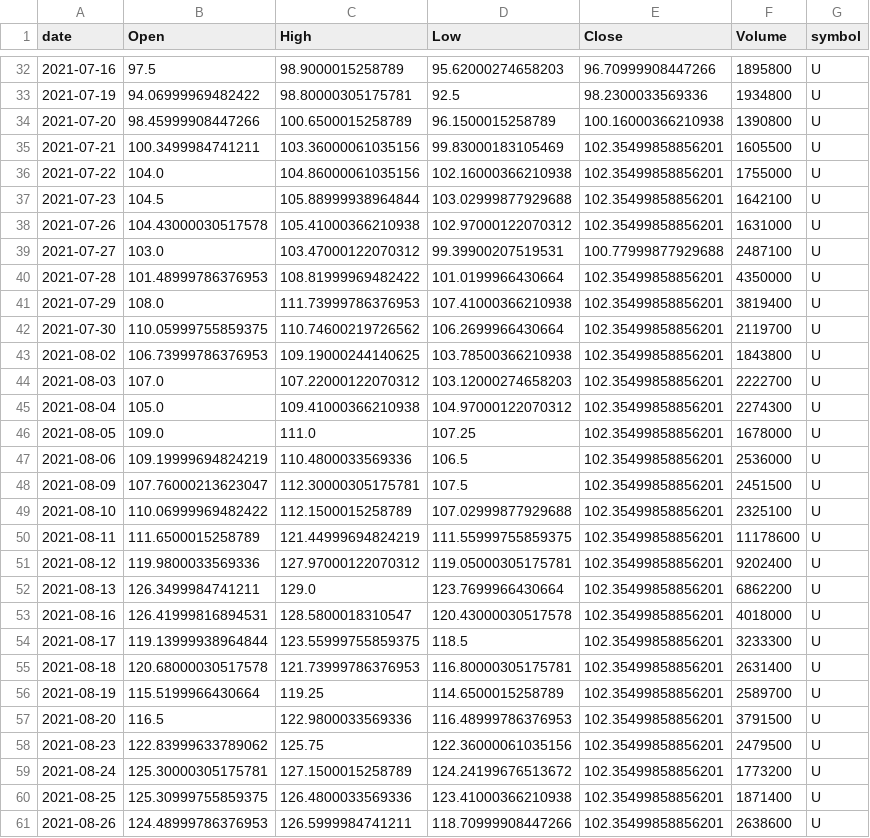
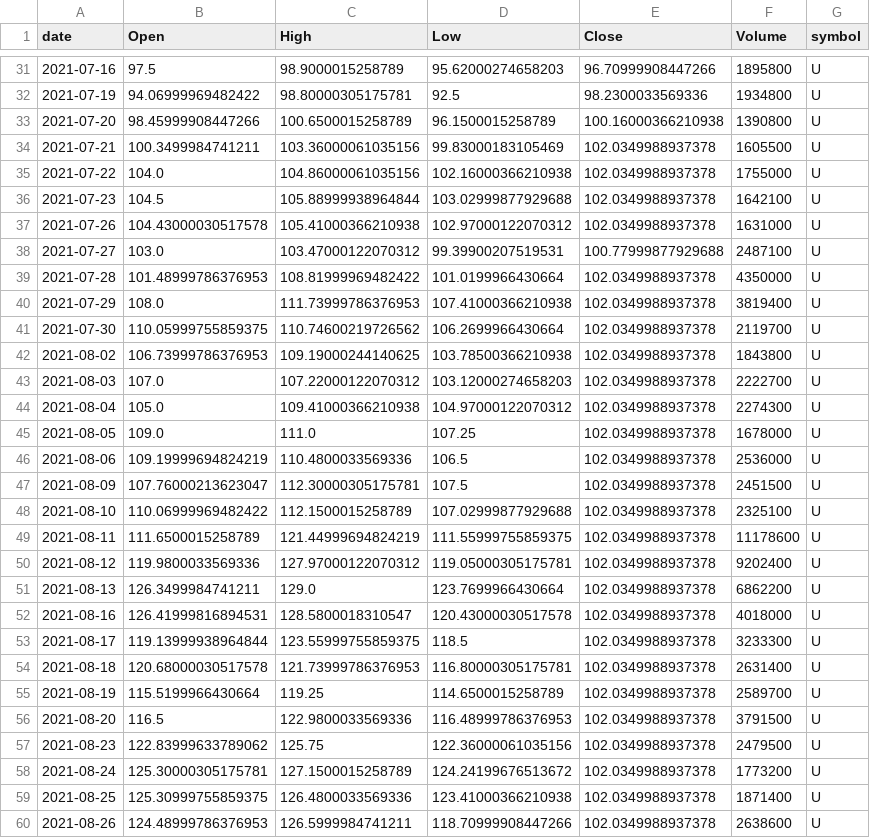
Before and after one commit to jauresfranck/pipeline_donnes-collectes_nettoye, a CSV file: data/U.csv, drawn as a sheet; only a part is shown, gaps mark what is left out; the diff covers the shown part only.

```diff
--- a/data/U.csv
+++ b/data/U.csv
@@ -34,28 +33,28 @@ date,Open,High,Low,Close,Volume,symbol
 2021-07-20,98.45999908447266,100.6500015258789,96.1500015258789,100.16000366210938,1390800,U
-2021-07-21,100.3499984741211,103.36000061035156,99.83000183105469,102.35499858856201,1605500,U
-2021-07-22,104.0,104.86000061035156,102.16000366210938,102.35499858856201,1755000,U
-2021-07-23,104.5,105.88999938964844,103.02999877929688,102.35499858856201,1642100,U
-2021-07-26,104.43000030517578,105.41000366210938,102.97000122070312,102.35499858856201,1631000,U
+2021-07-21,100.3499984741211,103.36000061035156,99.83000183105469,102.0349988937378,1605500,U
+2021-07-22,104.0,104.86000061035156,102.16000366210938,102.0349988937378,1755000,U
+2021-07-23,104.5,105.88999938964844,103.02999877929688,102.0349988937378,1642100,U
+2021-07-26,104.43000030517578,105.41000366210938,102.97000122070312,102.0349988937378,1631000,U
 2021-07-27,103.0,103.47000122070312,99.39900207519531,100.77999877929688,2487100,U
-2021-07-28,101.48999786376953,108.81999969482422,101.0199966430664,102.35499858856201,4350000,U
-2021-07-29,108.0,111.73999786376953,107.41000366210938,102.35499858856201,3819400,U
-2021-07-30,110.05999755859375,110.74600219726562,106.2699966430664,102.35499858856201,2119700,U
-2021-08-02,106.73999786376953,109.19000244140625,103.78500366210938,102.35499858856201,1843800,U
-2021-08-03,107.0,107.22000122070312,103.12000274658203,102.35499858856201,2222700,U
-2021-08-04,105.0,109.41000366210938,104.97000122070312,102.35499858856201,2274300,U
-2021-08-05,109.0,111.0,107.25,102.35499858856201,1678000,U
-2021-08-06,109.19999694824219,110.4800033569336,106.5,102.35499858856201,2536000,U
-2021-08-09,107.76000213623047,112.30000305175781,107.5,102.35499858856201,2451500,U
-2021-08-10,110.06999969482422,112.1500015258789,107.02999877929688,102.35499858856201,2325100,U
-2021-08-11,111.6500015258789,121.44999694824219,111.55999755859375,102.35499858856201,11178600,U
-2021-08-12,119.9800033569336,127.97000122070312,119.05000305175781,102.35499858856201,9202400,U
-2021-08-13,126.3499984741211,129.0,123.7699966430664,102.35499858856201,6862200,U
-2021-08-16,126.41999816894531,128.5800018310547,120.43000030517578,102.35499858856201,4018000,U
-2021-08-17,119.13999938964844,123.55999755859375,118.5,102.35499858856201,3233300,U
-2021-08-18,120.68000030517578,121.73999786376953,116.80000305175781,102.35499858856201,2631400,U
-2021-08-19,115.5199966430664,119.25,114.6500015258789,102.35499858856201,2589700,U
-2021-08-20,116.5,122.9800033569336,116.48999786376953,102.35499858856201,3791500,U
-2021-08-23,122.83999633789062,125.75,122.36000061035156,102.35499858856201,2479500,U
-2021-08-24,125.30000305175781,127.1500015258789,124.24199676513672,102.35499858856201,1773200,U
-2021-08-25,125.30999755859375,126.4800033569336,123.41000366210938,102.35499858856201,1871400,U
-2021-08-26,124.48999786376953,126.5999984741211,118.70999908447266,102.35499858856201,2638600,U
+2021-07-28,101.48999786376953,108.81999969482422,101.0199966430664,102.0349988937378,4350000,U
+2021-07-29,108.0,111.73999786376953,107.41000366210938,102.0349988937378,3819400,U
+2021-07-30,110.05999755859375,110.74600219726562,106.2699966430664,102.0349988937378,2119700,U
+2021-08-02,106.73999786376953,109.19000244140625,103.78500366210938,102.0349988937378,1843800,U
+2021-08-03,107.0,107.22000122070312,103.12000274658203,102.0349988937378,2222700,U
+2021-08-04,105.0,109.41000366210938,104.97000122070312,102.0349988937378,2274300,U
+2021-08-05,109.0,111.0,107.25,102.0349988937378,1678000,U
+2021-08-06,109.19999694824219,110.4800033569336,106.5,102.0349988937378,2536000,U
+2021-08-09,107.76000213623047,112.30000305175781,107.5,102.0349988937378,2451500,U
+2021-08-10,110.06999969482422,112.1500015258789,107.02999877929688,102.0349988937378,2325100,U
+2021-08-11,111.6500015258789,121.44999694824219,111.55999755859375,102.0349988937378,11178600,U
+2021-08-12,119.9800033569336,127.97000122070312,119.05000305175781,102.0349988937378,9202400,U
+2021-08-13,126.3499984741211,129.0,123.7699966430664,102.0349988937378,6862200,U
+2021-08-16,126.41999816894531,128.5800018310547,120.43000030517578,102.0349988937378,4018000,U
+2021-08-17,119.13999938964844,123.55999755859375,118.5,102.0349988937378,3233300,U
+2021-08-18,120.68000030517578,121.73999786376953,116.80000305175781,102.0349988937378,2631400,U
+2021-08-19,115.5199966430664,119.25,114.6500015258789,102.0349988937378,2589700,U
+2021-08-20,116.5,122.9800033569336,116.48999786376953,102.0349988937378,3791500,U
+2021-08-23,122.83999633789062,125.75,122.36000061035156,102.0349988937378,2479500,U
+2021-08-24,125.30000305175781,127.1500015258789,124.24199676513672,102.0349988937378,1773200,U
+2021-08-25,125.30999755859375,126.4800033569336,123.41000366210938,102.0349988937378,1871400,U
+2021-08-26,124.48999786376953,126.5999984741211,118.70999908447266,102.0349988937378,2638600,U
```
Also changed, not shown: 1 added row, 1 removed row and 142 edited cells elsewhere in this file, data/RIVN.csv, data/ROKU.csv, 27 other files.
